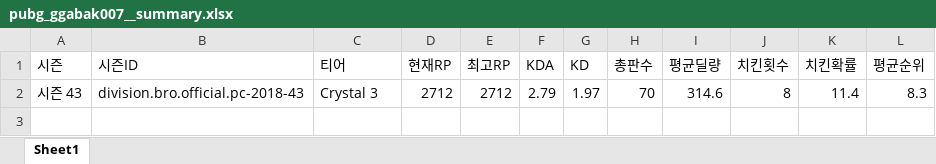
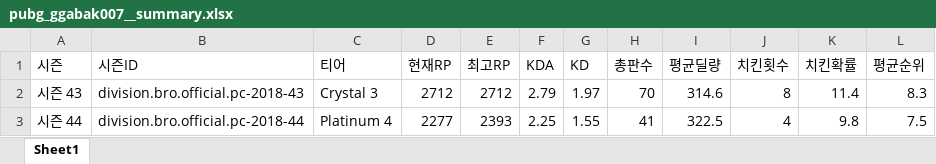
Before and after one commit to ggabak007/pubg-stats-tracker, an Excel workbook: pubg_ggabak007__summary.xlsx, sheet Sheet1, drawn as a sheet; values as stored, in another font and other column widths than the file's, no borders; the diff names each change by its address in the sheet, - before the commit and + after, or states it on an @@ line.

```diff
--- a/pubg_ggabak007__summary.xlsx (sheet Sheet1)
+++ b/pubg_ggabak007__summary.xlsx (sheet Sheet1)
+row 3: 시즌 44 | division.bro.official.pc-2018-44 | Platinum 4 | 2277 | 2393 | 2.25 | 1.55 | 41 | 322.5 | 4 | 9.8 | 7.5
```
Also changed, not shown: 3 other files.
